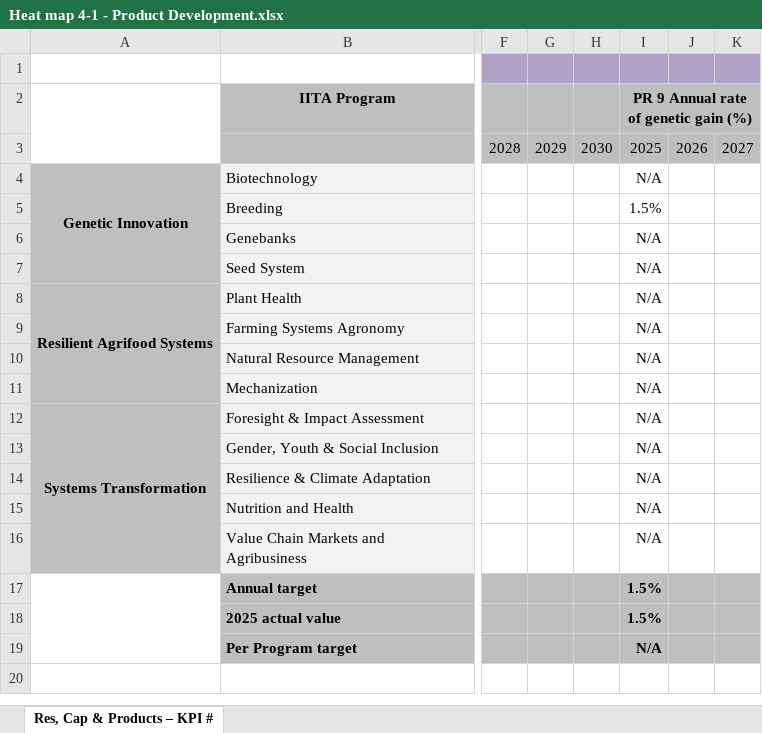
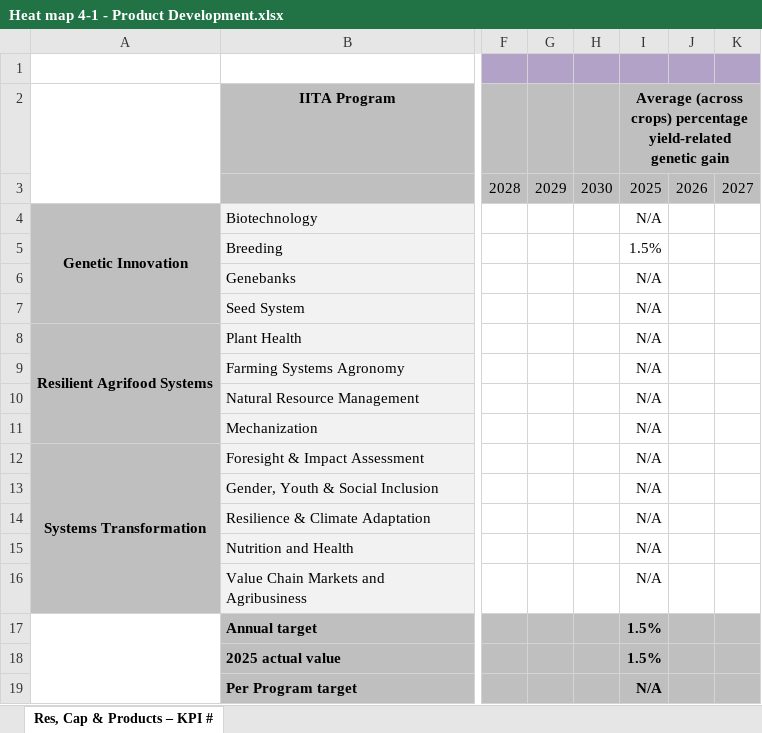
Before and after one commit to AalekhD/Dashboard_IITA_KPI, an Excel workbook: data/Heat map 4-1 - Product Development.xlsx, sheet Res, Cap & Products – KPI #, drawn as a sheet; only a part is shown, gaps mark what is left out; values as stored, in another font and other column widths than the file's, no borders; conditional formats not drawn; the diff names each change by its address in the sheet, - before the commit and + after, or states it on an @@ line.

```diff
--- a/data/Heat map 4-1 - Product Development.xlsx (sheet Res, Cap & Products – KPI #)
+++ b/data/Heat map 4-1 - Product Development.xlsx (sheet Res, Cap & Products – KPI #)
-I2: PR 9 Annual rate of genetic gain (%)
+I2: Average (across crops) percentage yield-related genetic gain
```
Also changed, not shown: data/Heat map 1.xlsx, data/Heat map 2.xlsx, 8 other files.
